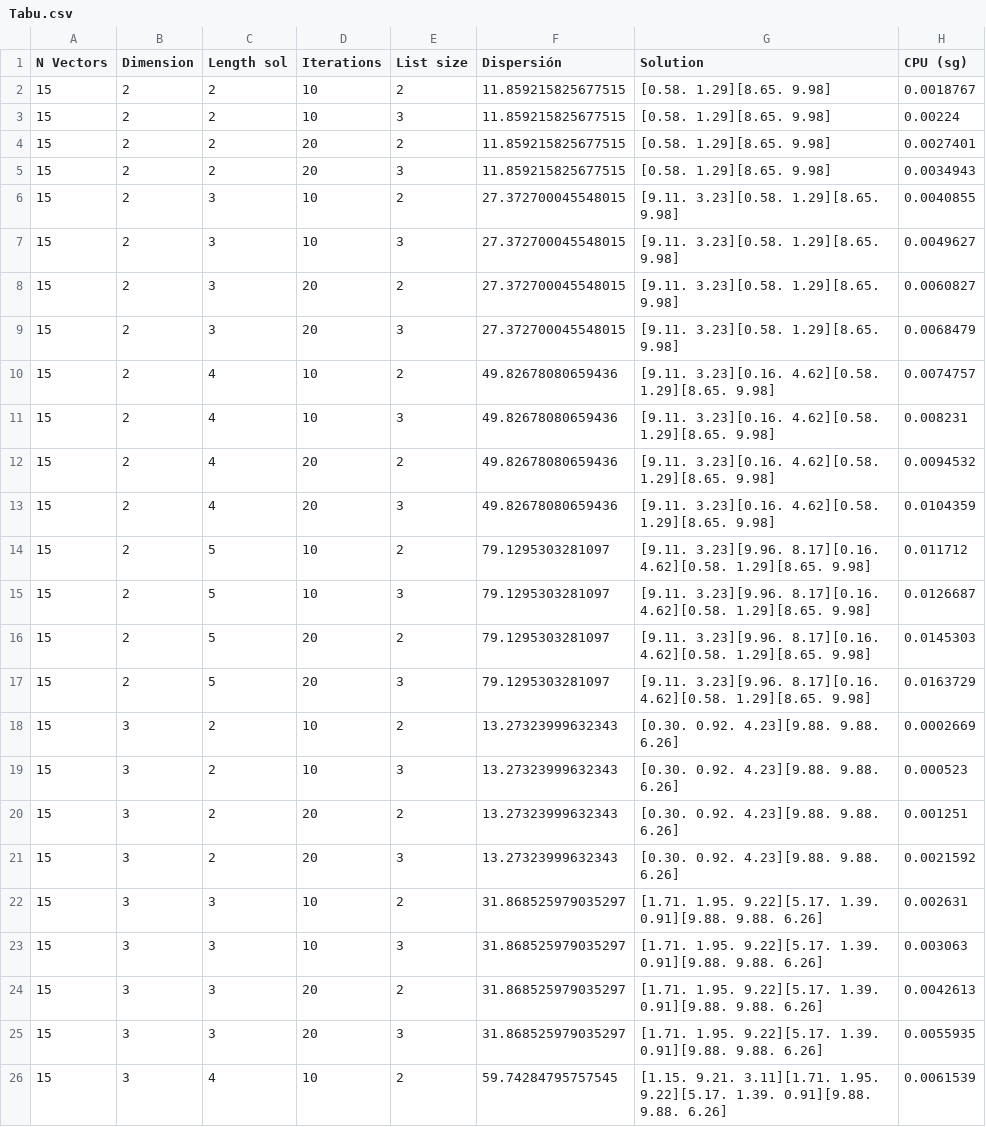
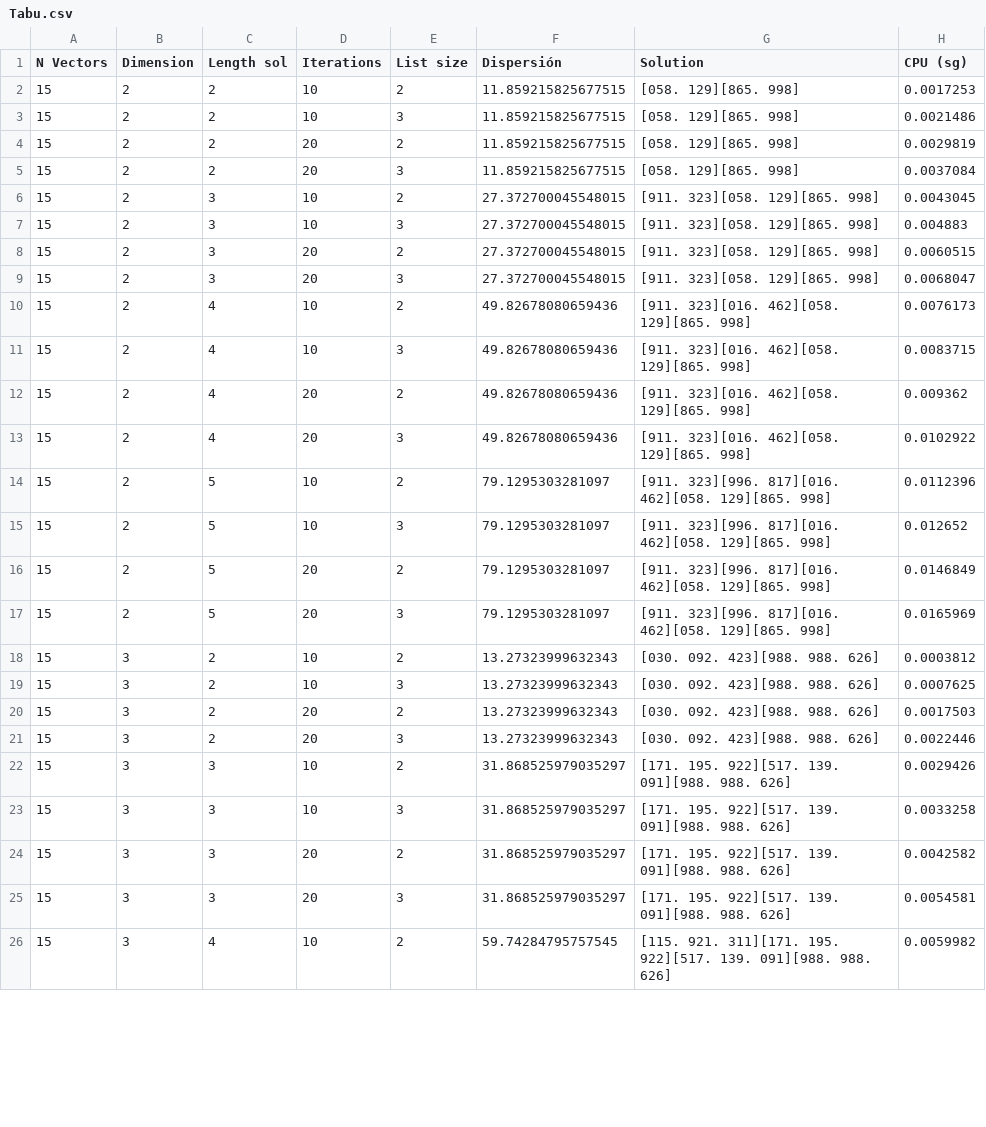
Before and after one commit to DanielHrdez/DAA-Maximum-Diversity, a CSV file: csv/Tabu.csv, drawn as a sheet; only a part is shown; the diff covers the shown part only.

```diff
--- a/csv/Tabu.csv
+++ b/csv/Tabu.csv
@@ -1,26 +1,26 @@
 N Vectors,Dimension,Length sol,Iterations,List size,Dispersión,Solution,CPU (sg),
-15,2,2,10,2,11.859215825677515,[0.58. 1.29][8.65. 9.98],0.0018767,
-15,2,2,10,3,11.859215825677515,[0.58. 1.29][8.65. 9.98],0.00224,
-15,2,2,20,2,11.859215825677515,[0.58. 1.29][8.65. 9.98],0.0027401,
-15,2,2,20,3,11.859215825677515,[0.58. 1.29][8.65. 9.98],0.0034943,
-15,2,3,10,2,27.372700045548015,[9.11. 3.23][0.58. 1.29][8.65. 9.98],0.0040855,
-15,2,3,10,3,27.372700045548015,[9.11. 3.23][0.58. 1.29][8.65. 9.98],0.0049627,
-15,2,3,20,2,27.372700045548015,[9.11. 3.23][0.58. 1.29][8.65. 9.98],0.0060827,
-15,2,3,20,3,27.372700045548015,[9.11. 3.23][0.58. 1.29][8.65. 9.98],0.0068479,
-15,2,4,10,2,49.82678080659436,[9.11. 3.23][0.16. 4.62][0.58. 1.29][8.65. 9.98],0.0074757,
-15,2,4,10,3,49.82678080659436,[9.11. 3.23][0.16. 4.62][0.58. 1.29][8.65. 9.98],0.008231,
-15,2,4,20,2,49.82678080659436,[9.11. 3.23][0.16. 4.62][0.58. 1.29][8.65. 9.98],0.0094532,
-15,2,4,20,3,49.82678080659436,[9.11. 3.23][0.16. 4.62][0.58. 1.29][8.65. 9.98],0.0104359,
-15,2,5,10,2,79.1295303281097,[9.11. 3.23][9.96. 8.17][0.16. 4.62][0.58. 1.29][8.65. 9.98],0.011712,
-15,2,5,10,3,79.1295303281097,[9.11. 3.23][9.96. 8.17][0.16. 4.62][0.58. 1.29][8.65. 9.98],0.0126687,
-15,2,5,20,2,79.1295303281097,[9.11. 3.23][9.96. 8.17][0.16. 4.62][0.58. 1.29][8.65. 9.98],0.0145303,
-15,2,5,20,3,79.1295303281097,[9.11. 3.23][9.96. 8.17][0.16. 4.62][0.58. 1.29][8.65. 9.98],0.0163729,
-15,3,2,10,2,13.27323999632343,[0.30. 0.92. 4.23][9.88. 9.88. 6.26],0.0002669,
-15,3,2,10,3,13.27323999632343,[0.30. 0.92. 4.23][9.88. 9.88. 6.26],0.000523,
-15,3,2,20,2,13.27323999632343,[0.30. 0.92. 4.23][9.88. 9.88. 6.26],0.001251,
-15,3,2,20,3,13.27323999632343,[0.30. 0.92. 4.23][9.88. 9.88. 6.26],0.0021592,
-15,3,3,10,2,31.868525979035297,[1.71. 1.95. 9.22][5.17. 1.39. 0.91][9.88. 9.88. 6.26],0.002631,
-15,3,3,10,3,31.868525979035297,[1.71. 1.95. 9.22][5.17. 1.39. 0.91][9.88. 9.88. 6.26],0.003063,
-15,3,3,20,2,31.868525979035297,[1.71. 1.95. 9.22][5.17. 1.39. 0.91][9.88. 9.88. 6.26],0.0042613,
-15,3,3,20,3,31.868525979035297,[1.71. 1.95. 9.22][5.17. 1.39. 0.91][9.88. 9.88. 6.26],0.0055935,
-15,3,4,10,2,59.74284795757545,[1.15. 9.21. 3.11][1.71. 1.95. 9.22][5.17. 1.39. 0.91][9.88. 9.88. 6.26],0.0061539,
+15,2,2,10,2,11.859215825677515,[058. 129][865. 998],0.0017253,
+15,2,2,10,3,11.859215825677515,[058. 129][865. 998],0.0021486,
+15,2,2,20,2,11.859215825677515,[058. 129][865. 998],0.0029819,
+15,2,2,20,3,11.859215825677515,[058. 129][865. 998],0.0037084,
+15,2,3,10,2,27.372700045548015,[911. 323][058. 129][865. 998],0.0043045,
+15,2,3,10,3,27.372700045548015,[911. 323][058. 129][865. 998],0.004883,
+15,2,3,20,2,27.372700045548015,[911. 323][058. 129][865. 998],0.0060515,
+15,2,3,20,3,27.372700045548015,[911. 323][058. 129][865. 998],0.0068047,
+15,2,4,10,2,49.82678080659436,[911. 323][016. 462][058. 129][865. 998],0.0076173,
+15,2,4,10,3,49.82678080659436,[911. 323][016. 462][058. 129][865. 998],0.0083715,
+15,2,4,20,2,49.82678080659436,[911. 323][016. 462][058. 129][865. 998],0.009362,
+15,2,4,20,3,49.82678080659436,[911. 323][016. 462][058. 129][865. 998],0.0102922,
+15,2,5,10,2,79.1295303281097,[911. 323][996. 817][016. 462][058. 129][865. 998],0.0112396,
+15,2,5,10,3,79.1295303281097,[911. 323][996. 817][016. 462][058. 129][865. 998],0.012652,
+15,2,5,20,2,79.1295303281097,[911. 323][996. 817][016. 462][058. 129][865. 998],0.0146849,
+15,2,5,20,3,79.1295303281097,[911. 323][996. 817][016. 462][058. 129][865. 998],0.0165969,
+15,3,2,10,2,13.27323999632343,[030. 092. 423][988. 988. 626],0.0003812,
+15,3,2,10,3,13.27323999632343,[030. 092. 423][988. 988. 626],0.0007625,
+15,3,2,20,2,13.27323999632343,[030. 092. 423][988. 988. 626],0.0017503,
+15,3,2,20,3,13.27323999632343,[030. 092. 423][988. 988. 626],0.0022446,
+15,3,3,10,2,31.868525979035297,[171. 195. 922][517. 139. 091][988. 988. 626],0.0029426,
+15,3,3,10,3,31.868525979035297,[171. 195. 922][517. 139. 091][988. 988. 626],0.0033258,
+15,3,3,20,2,31.868525979035297,[171. 195. 922][517. 139. 091][988. 988. 626],0.0042582,
+15,3,3,20,3,31.868525979035297,[171. 195. 922][517. 139. 091][988. 988. 626],0.0054581,
+15,3,4,10,2,59.74284795757545,[115. 921. 311][171. 195. 922][517. 139. 091][988. 988. 626],0.0059982,
```
Also changed, not shown: 142 edited cells elsewhere in this file, csv/Grasp.csv, csv/Greedy.csv, 3 other files.
